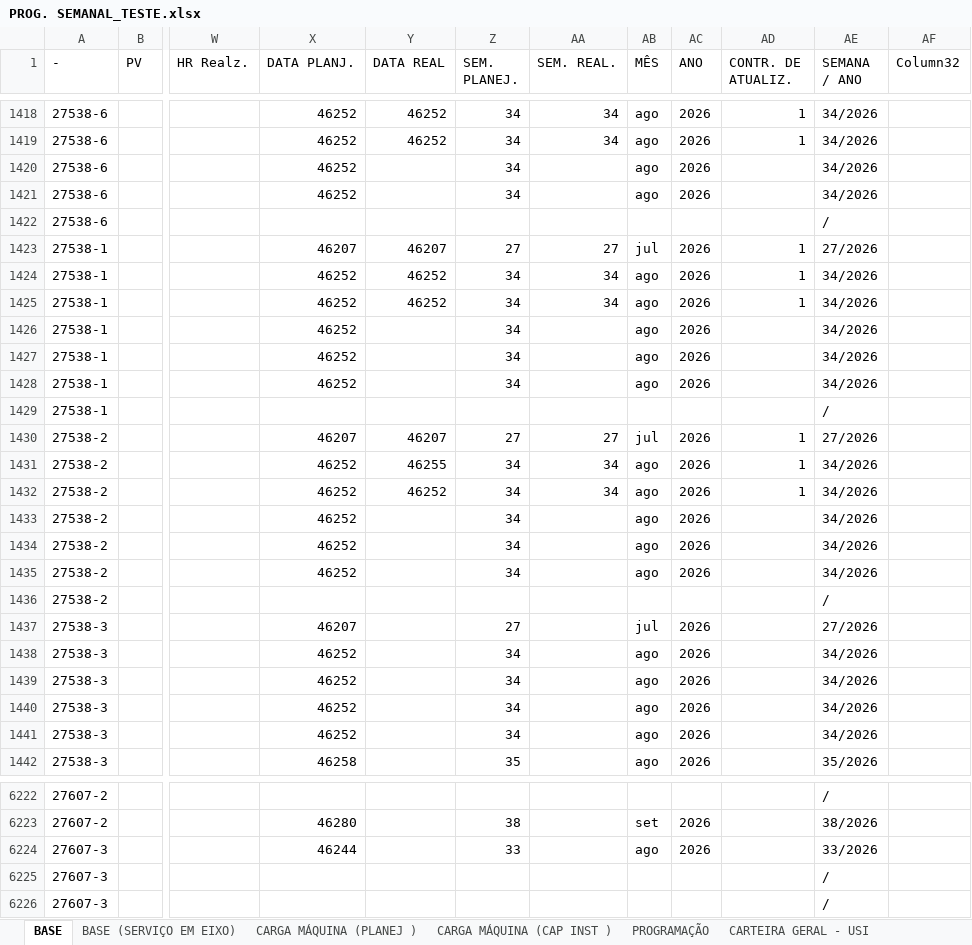
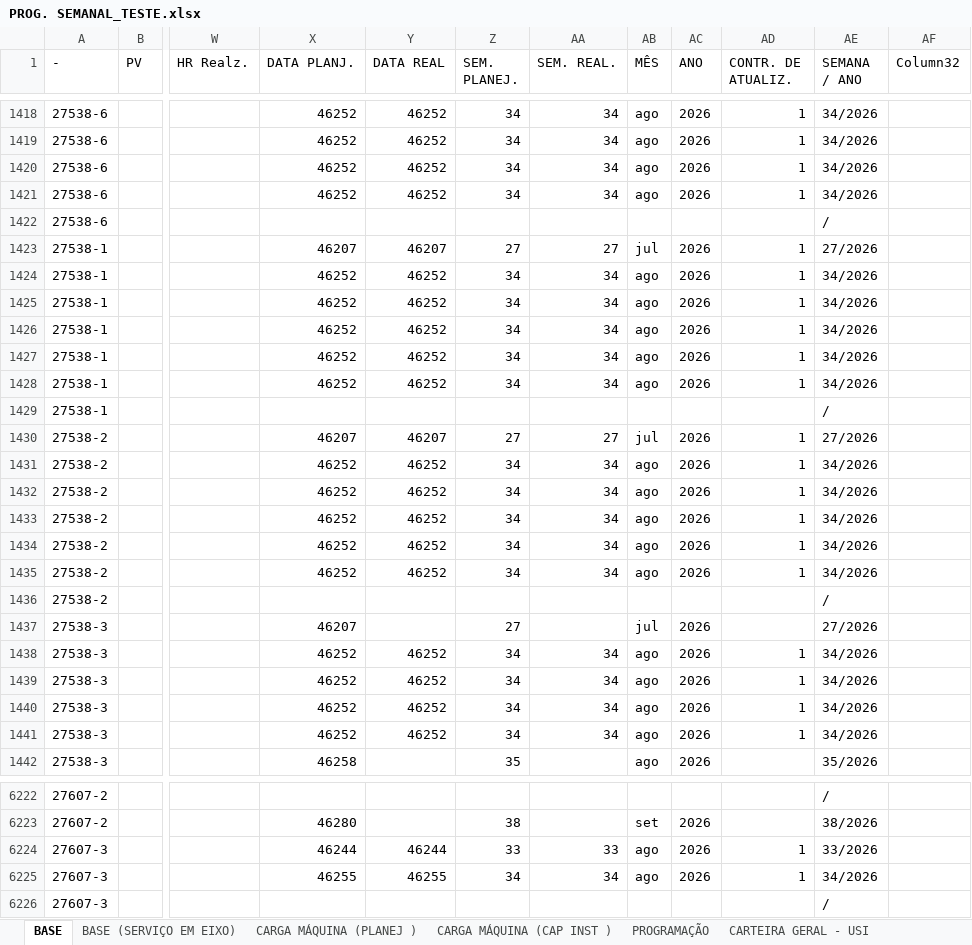
Before and after one commit to gilmarcosta2812200-hash/Progr_MECAL.html, an Excel workbook: PROG. SEMANAL_TESTE.xlsx, sheet BASE, drawn as a sheet; only a part is shown, gaps mark what is left out; values as stored, in another font and other column widths than the file's, no borders; table styles not drawn; the diff covers the shown part only; the diff names each change by its address in the sheet, - before the commit and + after, or states it on an @@ line.

```diff
--- a/PROG. SEMANAL_TESTE.xlsx (sheet BASE)
+++ b/PROG. SEMANAL_TESTE.xlsx (sheet BASE)
-Y1420:Y1421 (DATA REAL): (empty)
+Y1420:Y1421 (DATA REAL): 46252
-AA1420:AA1421 (SEM. REAL.): (empty)
+AA1420:AA1421 (SEM. REAL.): 34
-AD1420:AD1421 (CONTR. DE ATUALIZ.): (empty)
+AD1420:AD1421 (CONTR. DE ATUALIZ.): 1
-Y1426:Y1428 (DATA REAL): (empty)
+Y1426:Y1428 (DATA REAL): 46252
-AA1426:AA1428 (SEM. REAL.): (empty)
+AA1426:AA1428 (SEM. REAL.): 34
-AD1426:AD1428 (CONTR. DE ATUALIZ.): (empty)
+AD1426:AD1428 (CONTR. DE ATUALIZ.): 1
-Y1431 (DATA REAL): 46255
+Y1431 (DATA REAL): 46252
-Y1433:Y1435 (DATA REAL): (empty)
+Y1433:Y1435 (DATA REAL): 46252
-AA1433:AA1435 (SEM. REAL.): (empty)
+AA1433:AA1435 (SEM. REAL.): 34
-AD1433:AD1435 (CONTR. DE ATUALIZ.): (empty)
+AD1433:AD1435 (CONTR. DE ATUALIZ.): 1
-Y1438:Y1441 (DATA REAL): (empty)
+Y1438:Y1441 (DATA REAL): 46252
-AA1438:AA1441 (SEM. REAL.): (empty)
+AA1438:AA1441 (SEM. REAL.): 34
-AD1438:AD1441 (CONTR. DE ATUALIZ.): (empty)
+AD1438:AD1441 (CONTR. DE ATUALIZ.): 1
-Y6224 (DATA REAL): (empty)
+Y6224 (DATA REAL): 46244
-AA6224 (SEM. REAL.): (empty)
+AA6224 (SEM. REAL.): 33
-AD6224:AD6225 (CONTR. DE ATUALIZ.): (empty)
+AD6224:AD6225 (CONTR. DE ATUALIZ.): 1
-X6225 (DATA PLANJ.): (empty)
+X6225 (DATA PLANJ.): 46255
-Y6225 (DATA REAL): (empty)
+Y6225 (DATA REAL): 46255
-Z6225 (SEM. PLANEJ.): (empty)
+Z6225 (SEM. PLANEJ.): 34
-AA6225 (SEM. REAL.): (empty)
+AA6225 (SEM. REAL.): 34
-AB6225 (MÊS): (empty)
+AB6225 (MÊS): ago
-AC6225 (ANO): (empty)
+AC6225 (ANO): 2026
-AE6225 (SEMANA / ANO): /
+AE6225 (SEMANA / ANO): 34/2026
```
Also changed, not shown: 95 edited cells elsewhere in this sheet, sheet CARTEIRA GERAL - USI, sheet PROGRAMAÇÃO, sheet CARGA MÁQUINA (CAP INST ), sheet CARGA MÁQUINA (PLANEJ ).
